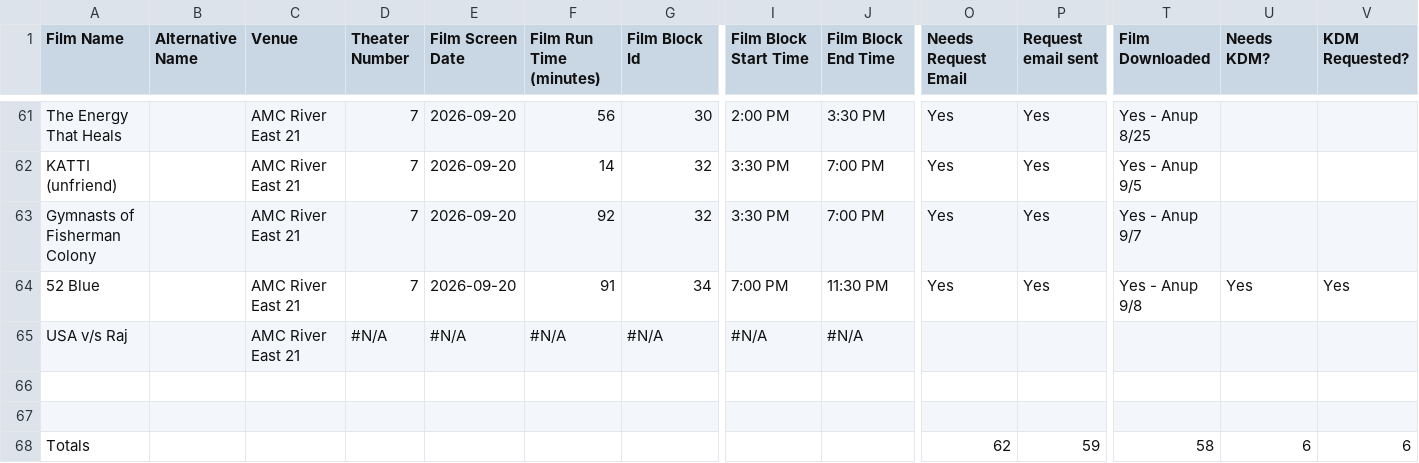
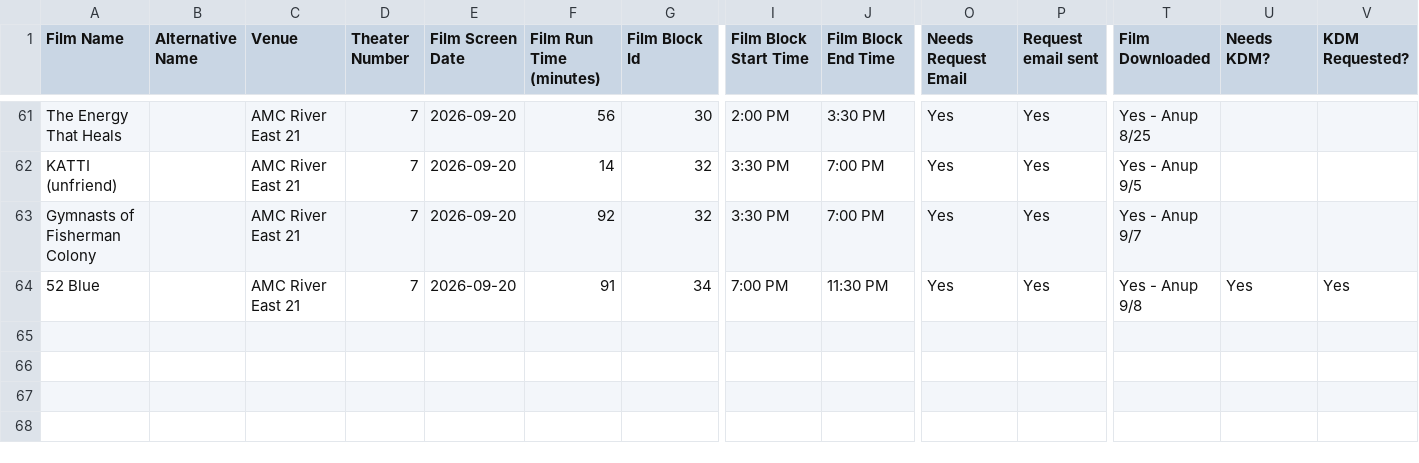
Before and after one commit to sonyasac/festival_scheduler, a CSV file: data/csaff26_operations_20260916.csv, drawn as a sheet; only a part is shown, gaps mark what is left out; rows hold the shown columns only; the diff names each change by its address in the sheet, - before the commit and + after, or states it on an @@ line.

Commit message:
update data

```diff
--- a/data/csaff26_operations_20260916.csv
+++ b/data/csaff26_operations_20260916.csv
-row 65: USA v/s Raj |  | AMC River East 21 | #N/A | #N/A | #N/A | #N/A | #N/A | #N/A
-row 66: (empty)
-row 67: (empty)
-row 68: Totals |  |  |  |  |  |  |  |  | 62 | 59 | 58 | 6 | 6
```
